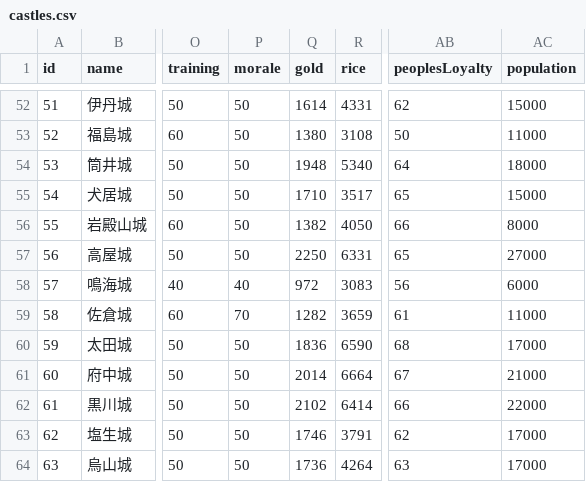
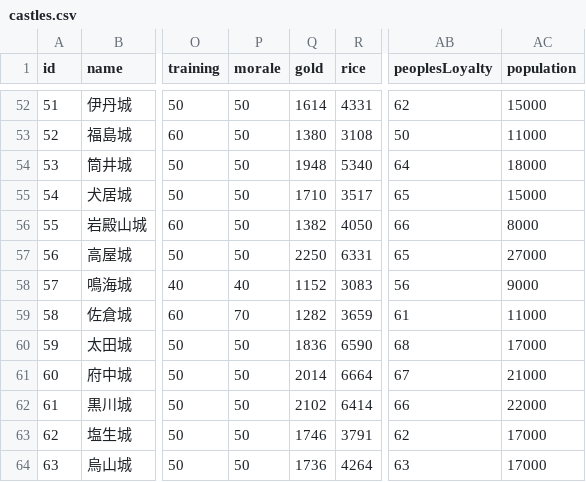
Before and after one commit to actrsys/sengoku-hadou, a CSV file: data/scenarios/1560_okehazama/castles.csv, drawn as a sheet; only a part is shown, gaps mark what is left out; the diff names each change by its address in the sheet, - before the commit and + after, or states it on an @@ line.

Commit message:
Add files via upload

```diff
--- a/data/scenarios/1560_okehazama/castles.csv
+++ b/data/scenarios/1560_okehazama/castles.csv
-Q58 (gold): 972
+Q58 (gold): 1152
-AC58 (population): 6000
+AC58 (population): 9000
```
